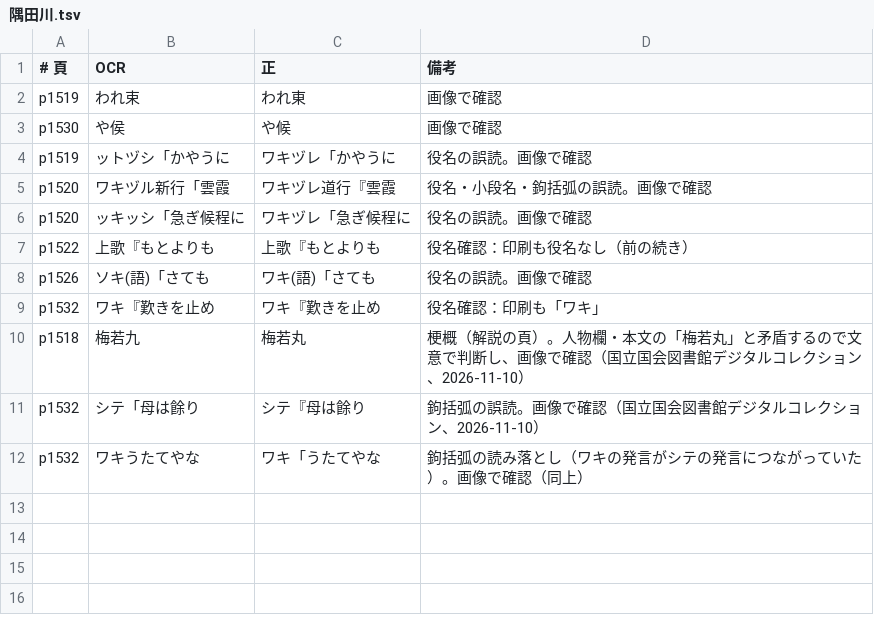
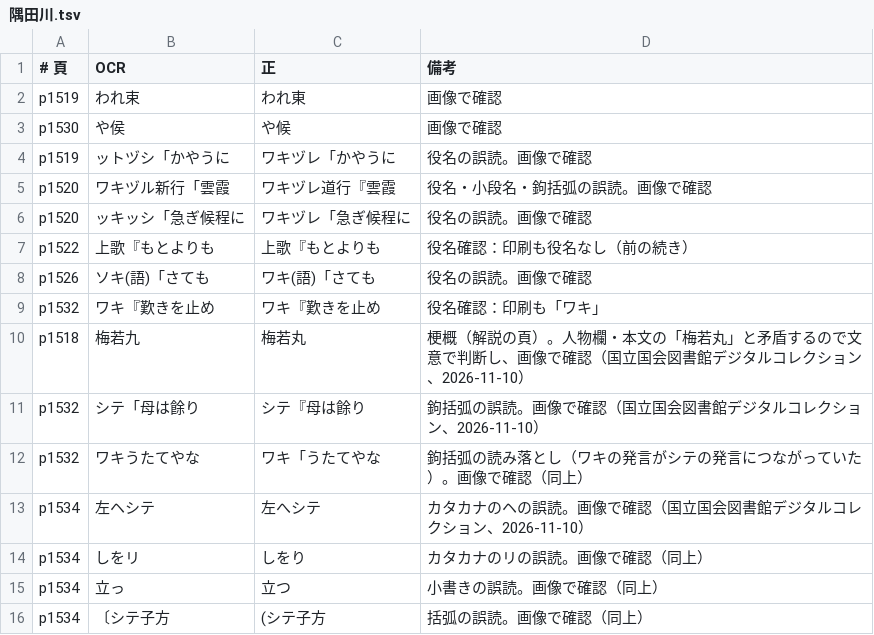
Before and after one commit to torunishijima/yokyoku-reader, a TSV file: work/fixes/隅田川.tsv, drawn as a sheet.

```diff
--- a/work/fixes/隅田川.tsv
+++ b/work/fixes/隅田川.tsv
@@ -12 +12,5 @@ p1532	シテ「母は餘り	シテ『母は餘り	鉤括弧の誤読。画像で
 p1532	ワキうたてやな	ワキ「うたてやな	鉤括弧の読み落とし（ワキの発言がシテの発言につながっていた）。画像で確認（同上）
+p1534	左ヘシテ	左へシテ	カタカナのヘの誤読。画像で確認（国立国会図書館デジタルコレクション、2026-11-10）
+p1534	しをリ	しをり	カタカナのリの誤読。画像で確認（同上）
+p1534	立っ	立つ	小書きの誤読。画像で確認（同上）
+p1534	〔シテ子方	(シテ子方	括弧の誤読。画像で確認（同上）
```
Also changed, not shown: 12 other files.
